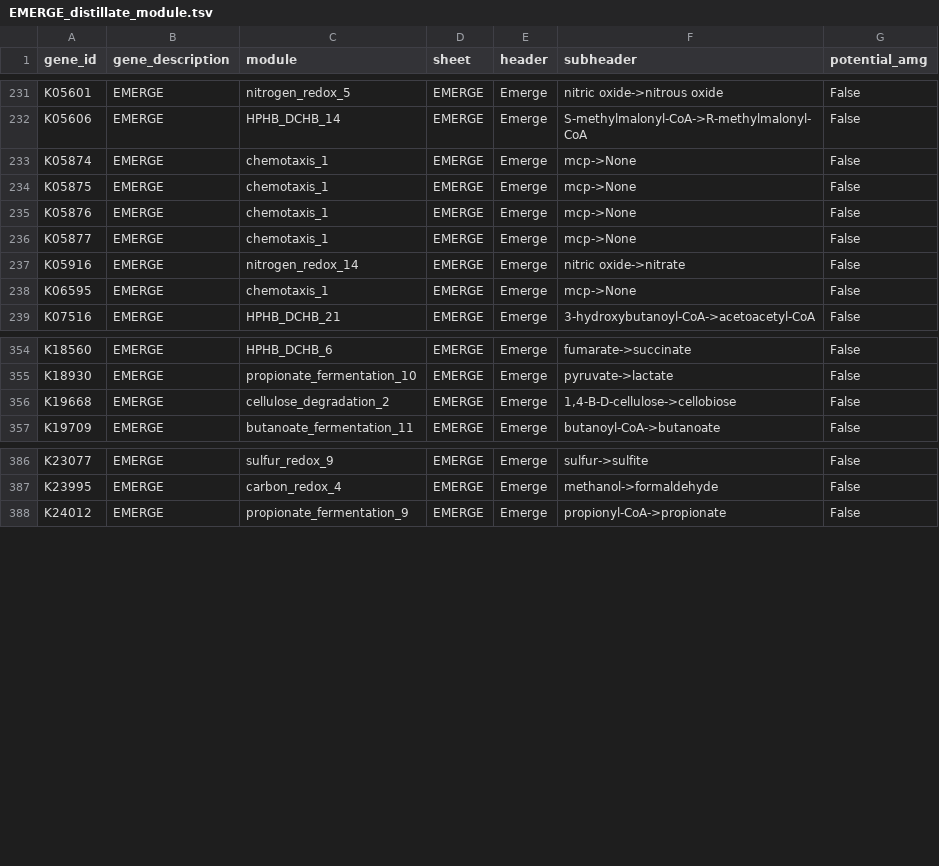
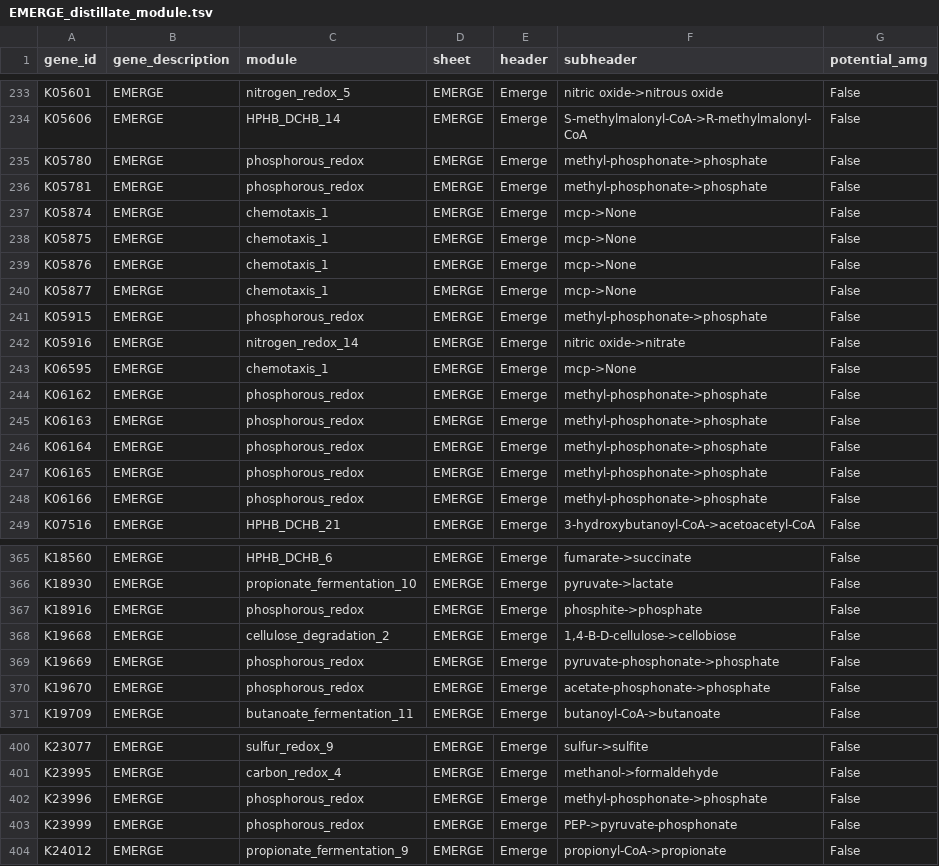
Before and after one commit to WrightonLabCSU/emerge_pipline, a TSV file: resources/custom_input_modules/EMERGE_distillate_module.tsv, drawn as a sheet; only a part is shown, gaps mark what is left out; the diff covers the shown part only.

Commit message:
add phosphorous redox

```diff
--- a/resources/custom_input_modules/EMERGE_distillate_module.tsv
+++ b/resources/custom_input_modules/EMERGE_distillate_module.tsv
@@ -232,2 +234,4 @@ K05601	EMERGE	nitrogen_redox_5	EMERGE	Emerge	nitric oxide->nitrous oxide	False
 K05606	EMERGE	HPHB_DCHB_14	EMERGE	Emerge	S-methylmalonyl-CoA->R-methylmalonyl-CoA	False
+K05780	EMERGE	phosphorous_redox	EMERGE	Emerge	methyl-phosphonate->phosphate	False
+K05781	EMERGE	phosphorous_redox	EMERGE	Emerge	methyl-phosphonate->phosphate	False
 K05874	EMERGE	chemotaxis_1	EMERGE	Emerge	mcp->None	False
@@ -236,4 +240,10 @@ K05876	EMERGE	chemotaxis_1	EMERGE	Emerge	mcp->None	False
 K05877	EMERGE	chemotaxis_1	EMERGE	Emerge	mcp->None	False
+K05915	EMERGE	phosphorous_redox	EMERGE	Emerge	methyl-phosphonate->phosphate	False
 K05916	EMERGE	nitrogen_redox_14	EMERGE	Emerge	nitric oxide->nitrate	False
 K06595	EMERGE	chemotaxis_1	EMERGE	Emerge	mcp->None	False
+K06162	EMERGE	phosphorous_redox	EMERGE	Emerge	methyl-phosphonate->phosphate	False
+K06163	EMERGE	phosphorous_redox	EMERGE	Emerge	methyl-phosphonate->phosphate	False
+K06164	EMERGE	phosphorous_redox	EMERGE	Emerge	methyl-phosphonate->phosphate	False
+K06165	EMERGE	phosphorous_redox	EMERGE	Emerge	methyl-phosphonate->phosphate	False
+K06166	EMERGE	phosphorous_redox	EMERGE	Emerge	methyl-phosphonate->phosphate	False
 K07516	EMERGE	HPHB_DCHB_21	EMERGE	Emerge	3-hydroxybutanoyl-CoA->acetoacetyl-CoA	False
@@ -355,3 +366,6 @@ K18560	EMERGE	HPHB_DCHB_6	EMERGE	Emerge	fumarate->succinate	False
 K18930	EMERGE	propionate_fermentation_10	EMERGE	Emerge	pyruvate->lactate	False
+K18916	EMERGE	phosphorous_redox	EMERGE	Emerge	phosphite->phosphate	False
 K19668	EMERGE	cellulose_degradation_2	EMERGE	Emerge	1,4-B-D-cellulose->cellobiose	False
+K19669	EMERGE	phosphorous_redox	EMERGE	Emerge	pyruvate-phosphonate->phosphate	False
+K19670	EMERGE	phosphorous_redox	EMERGE	Emerge	acetate-phosphonate->phosphate	False
 K19709	EMERGE	butanoate_fermentation_11	EMERGE	Emerge	butanoyl-CoA->butanoate	False
@@ -387,2 +401,4 @@ K23077	EMERGE	sulfur_redox_9	EMERGE	Emerge	sulfur->sulfite	False
 K23995	EMERGE	carbon_redox_4	EMERGE	Emerge	methanol->formaldehyde	False
+K23996	EMERGE	phosphorous_redox	EMERGE	Emerge	methyl-phosphonate->phosphate	False
+K23999	EMERGE	phosphorous_redox	EMERGE	Emerge	PEP->pyruvate-phosphonate	False
 K24012	EMERGE	propionate_fermentation_9	EMERGE	Emerge	propionyl-CoA->propionate	False
```
Also changed, not shown: 3 added rows elsewhere in this file, resources/custom_input_modules/EMERGE_pathways_module.tsv, resources/pathways_refined.tsv.
